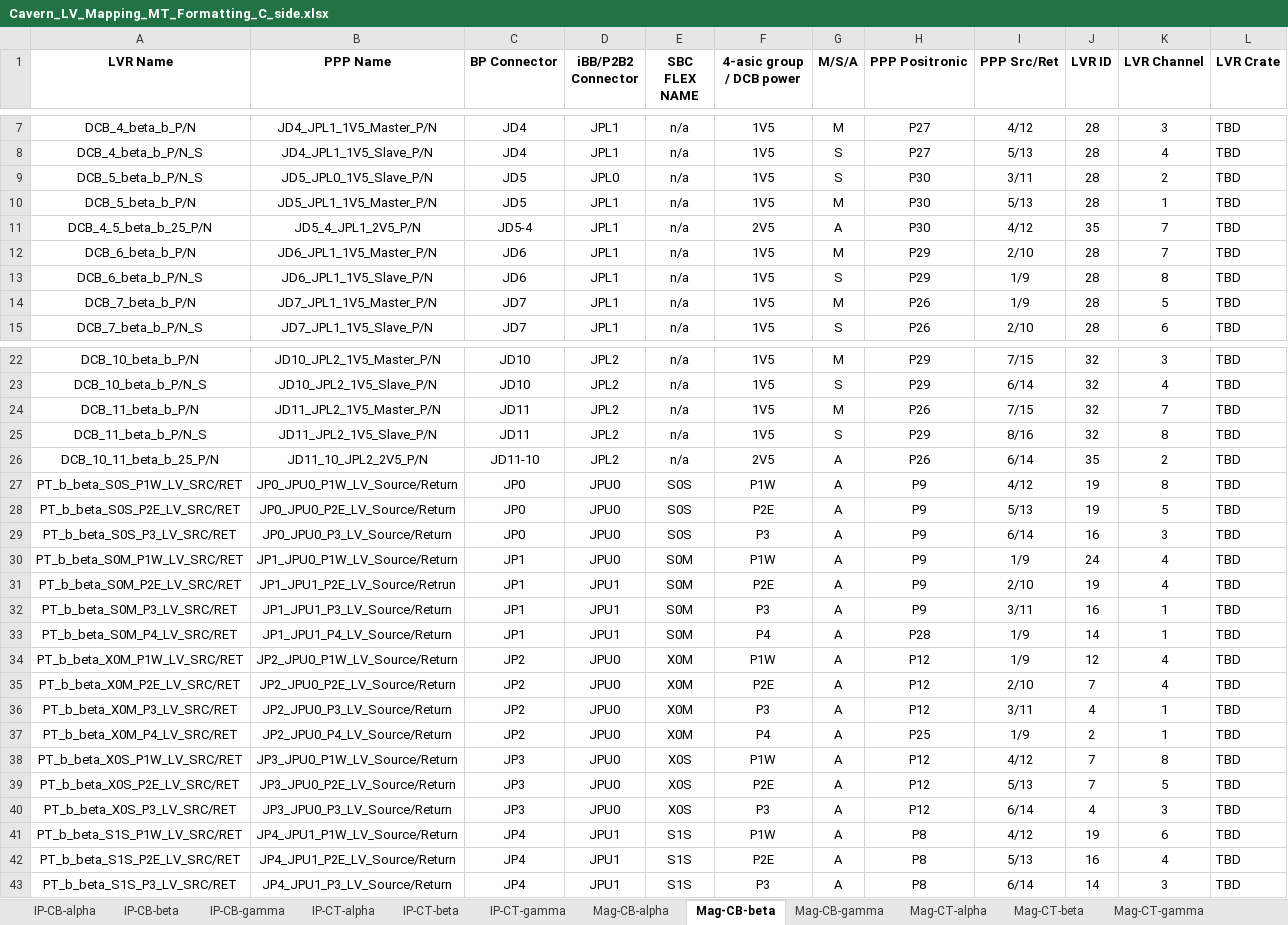
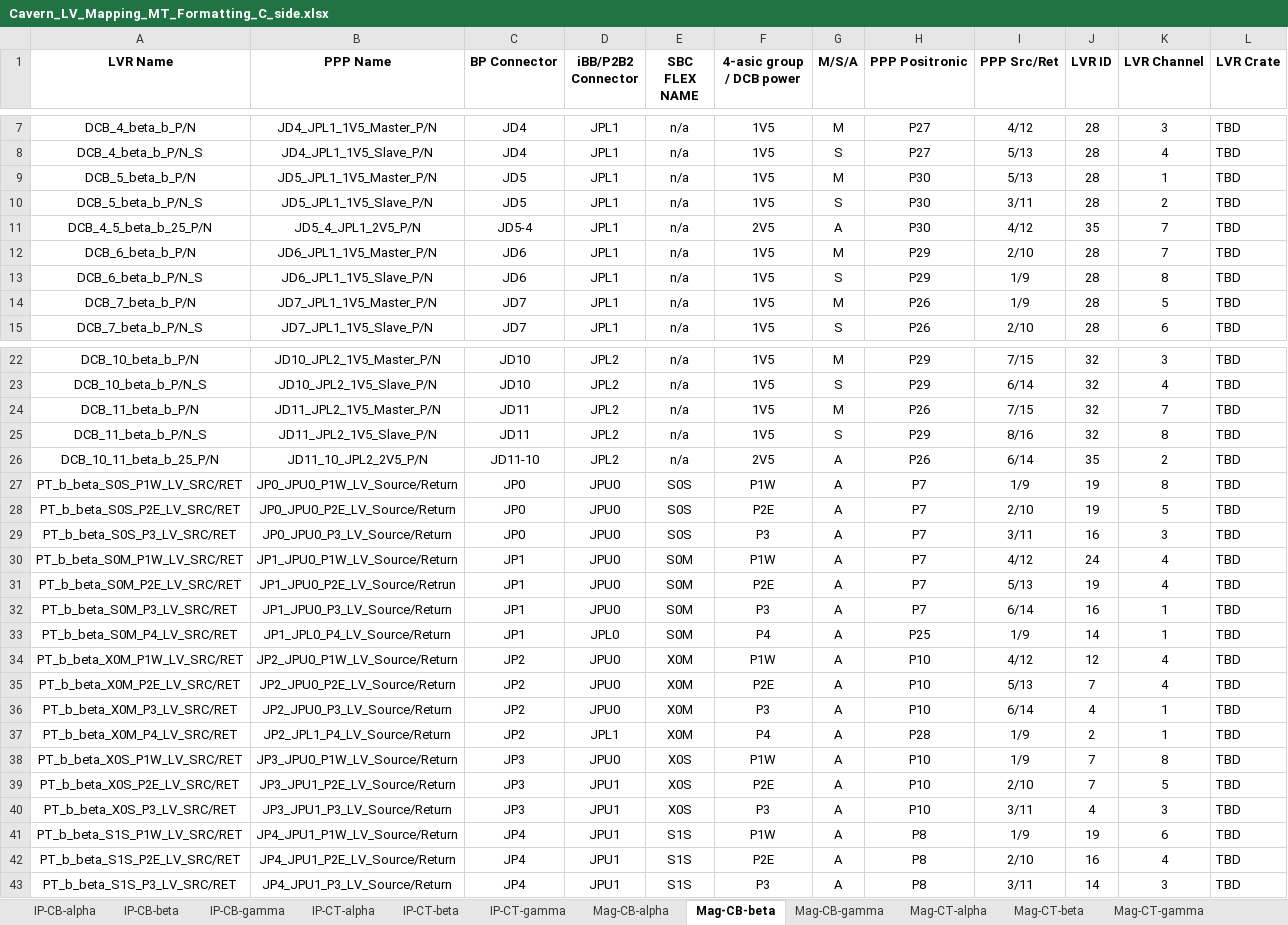
Before and after one commit to afernez/LV_cavern_mapping, an Excel workbook: output/Cavern_LV_Mapping_MT_Formatting_C_side.xlsx, sheet Mag-CB-beta, drawn as a sheet; only a part is shown, gaps mark what is left out; values as stored, in another font and other column widths than the file's, no borders; removed rows and columns are numbered as before the commit, all else as after; the diff covers the shown part only; the diff names each change by its address in the sheet, - before the commit and + after, or states it on an @@ line.

```diff
--- a/output/Cavern_LV_Mapping_MT_Formatting_C_side.xlsx (sheet Mag-CB-beta)
+++ b/output/Cavern_LV_Mapping_MT_Formatting_C_side.xlsx (sheet Mag-CB-beta)
-row 9: DCB_5_beta_b_P/N_S | JD5_JPL0_1V5_Slave_P/N | JD5 | JPL0 | n/a | 1V5 | S | P30 | 3/11 | 28 | 2 | TBD
+row 10: DCB_5_beta_b_P/N_S | JD5_JPL1_1V5_Slave_P/N | JD5 | JPL1 | n/a | 1V5 | S | P30 | 3/11 | 28 | 2 | TBD
-H27:H32 (PPP Positronic): P9
+H27:H32 (PPP Positronic): P7
-I27 (PPP Src/Ret): 4/12
+I27 (PPP Src/Ret): 1/9
-I28 (PPP Src/Ret): 5/13
+I28 (PPP Src/Ret): 2/10
-I29 (PPP Src/Ret): 6/14
+I29 (PPP Src/Ret): 3/11
-I30 (PPP Src/Ret): 1/9
+I30 (PPP Src/Ret): 4/12
-B31 (PPP Name): JP1_JPU1_P2E_LV_Source/Retrun
+B31 (PPP Name): JP1_JPU0_P2E_LV_Source/Retrun
-D31:D32 (iBB/P2B2 Connector): JPU1
+D31:D32 (iBB/P2B2 Connector): JPU0
-I31 (PPP Src/Ret): 2/10
+I31 (PPP Src/Ret): 5/13
-B32 (PPP Name): JP1_JPU1_P3_LV_Source/Return
+B32 (PPP Name): JP1_JPU0_P3_LV_Source/Return
-I32 (PPP Src/Ret): 3/11
+I32 (PPP Src/Ret): 6/14
-B33 (PPP Name): JP1_JPU1_P4_LV_Source/Return
+B33 (PPP Name): JP1_JPL0_P4_LV_Source/Return
-D33 (iBB/P2B2 Connector): JPU1
+D33 (iBB/P2B2 Connector): JPL0
-H33 (PPP Positronic): P28
+H33 (PPP Positronic): P25
-H34:H36 (PPP Positronic): P12
+H34:H36 (PPP Positronic): P10
-I34 (PPP Src/Ret): 1/9
+I34 (PPP Src/Ret): 4/12
-I35 (PPP Src/Ret): 2/10
+I35 (PPP Src/Ret): 5/13
-I36 (PPP Src/Ret): 3/11
+I36 (PPP Src/Ret): 6/14
-B37 (PPP Name): JP2_JPU0_P4_LV_Source/Return
+B37 (PPP Name): JP2_JPL1_P4_LV_Source/Return
-D37 (iBB/P2B2 Connector): JPU0
+D37 (iBB/P2B2 Connector): JPL1
-H37 (PPP Positronic): P25
+H37 (PPP Positronic): P28
-H38:H40 (PPP Positronic): P12
+H38:H40 (PPP Positronic): P10
-I38 (PPP Src/Ret): 4/12
+I38 (PPP Src/Ret): 1/9
-B39 (PPP Name): JP3_JPU0_P2E_LV_Source/Return
+B39 (PPP Name): JP3_JPU1_P2E_LV_Source/Return
-D39:D40 (iBB/P2B2 Connector): JPU0
+D39:D40 (iBB/P2B2 Connector): JPU1
-I39 (PPP Src/Ret): 5/13
+I39 (PPP Src/Ret): 2/10
-B40 (PPP Name): JP3_JPU0_P3_LV_Source/Return
+B40 (PPP Name): JP3_JPU1_P3_LV_Source/Return
-I40 (PPP Src/Ret): 6/14
+I40 (PPP Src/Ret): 3/11
-I41 (PPP Src/Ret): 4/12
+I41 (PPP Src/Ret): 1/9
-I42 (PPP Src/Ret): 5/13
+I42 (PPP Src/Ret): 2/10
-I43 (PPP Src/Ret): 6/14
+I43 (PPP Src/Ret): 3/11
```
Also changed, not shown: 53 edited cells elsewhere in this sheet, sheet Mag-CB-alpha, sheet Mag-CB-gamma, sheet IP-CB-gamma, sheet IP-CB-beta, sheet IP-CT-alpha, sheet IP-CB-alpha, 5 more sheets, output/Cavern_LV_Mapping_MT_Formatting_A_side.xlsx, 1 other file.
